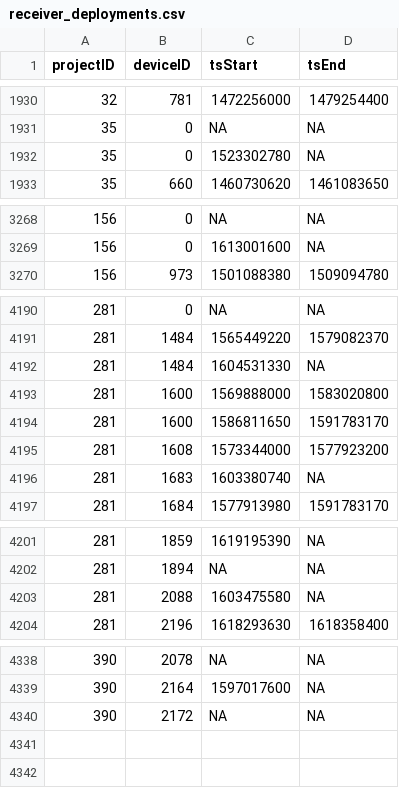
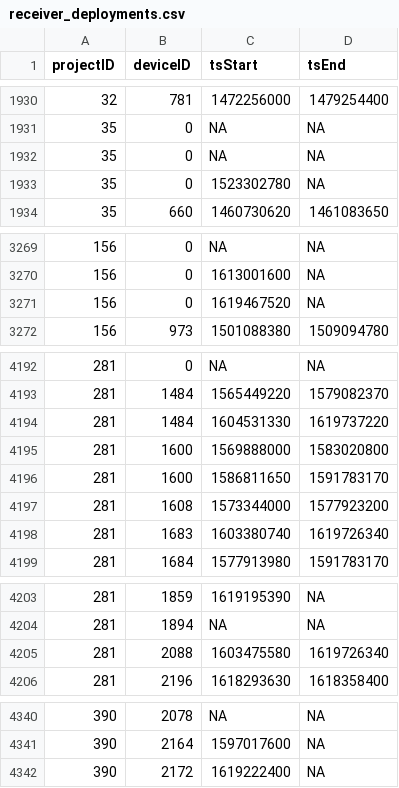
Before and after one commit to jbrzusto/motus-metadata-history, a CSV file: receiver_deployments.csv, drawn as a sheet; only a part is shown, gaps mark what is left out.

```diff
--- a/receiver_deployments.csv
+++ b/receiver_deployments.csv
@@ -1931,2 +1931,3 @@
 35,0,NA,NA
+35,0,NA,NA
 35,0,1523302780,NA
@@ -3269,2 +3270,3 @@
 156,0,1613001600,NA
+156,0,1619467520,NA
 156,973,1501088380,1509094780
@@ -4191,3 +4193,3 @@
 281,1484,1565449220,1579082370
-281,1484,1604531330,NA
+281,1484,1604531330,1619737220
 281,1600,1569888000,1583020800
@@ -4195,3 +4197,3 @@
 281,1608,1573344000,1577923200
-281,1683,1603380740,NA
+281,1683,1603380740,1619726340
 281,1684,1577913980,1591783170
@@ -4202,3 +4204,3 @@
 281,1894,NA,NA
-281,2088,1603475580,NA
+281,2088,1603475580,1619726340
 281,2196,1618293630,1618358400
@@ -4339,2 +4341,2 @@
 390,2164,1597017600,NA
-390,2172,NA,NA
+390,2172,1619222400,NA
```
Also changed, not shown: 2 other files.
